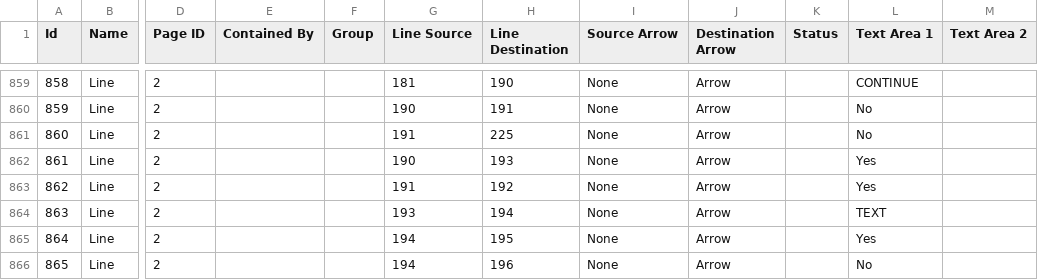
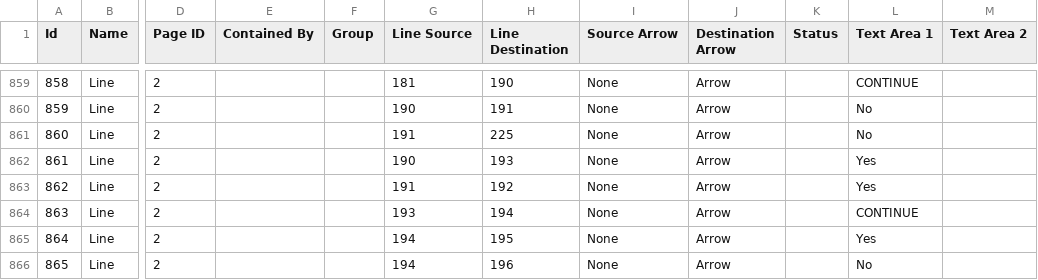
Before and after one commit to sandboxnu/edulaw, a CSV file: constants/EdLaw Combined Flowchart.csv, drawn as a sheet; only a part is shown, gaps mark what is left out; the diff names each change by its address in the sheet, - before the commit and + after, or states it on an @@ line.

```diff
--- a/constants/EdLaw Combined Flowchart.csv
+++ b/constants/EdLaw Combined Flowchart.csv
-L864 (Text Area 1): TEXT
+L864 (Text Area 1): CONTINUE
```
Also changed, not shown: 5 other files.
